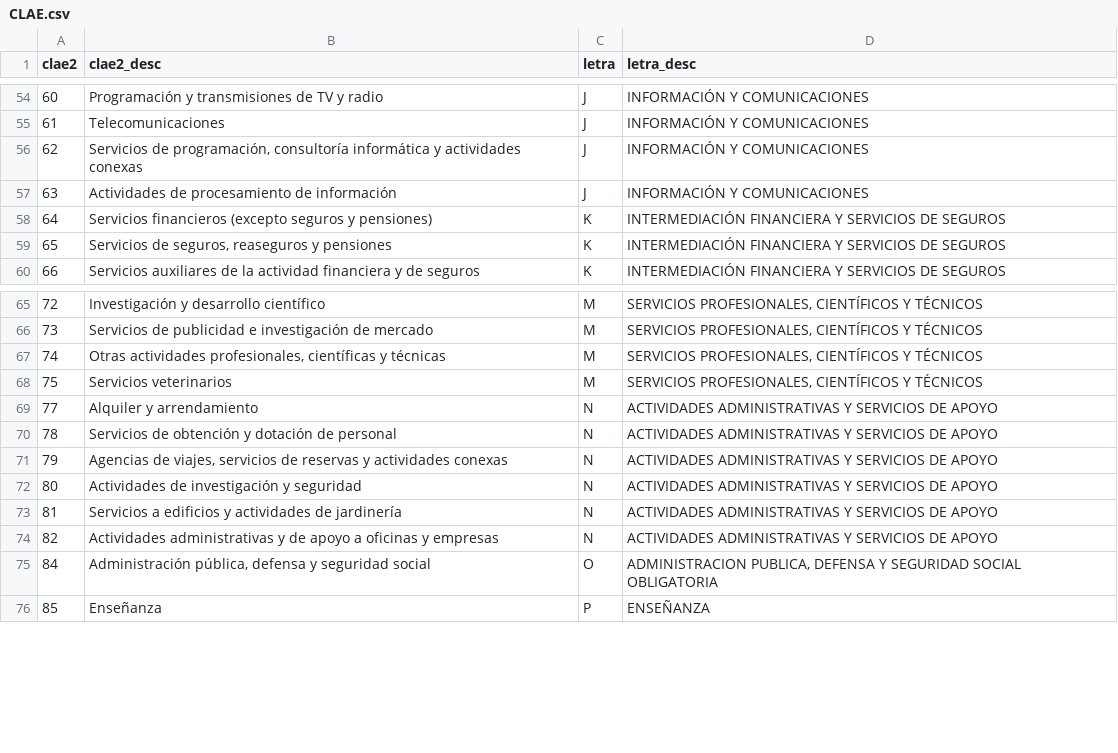
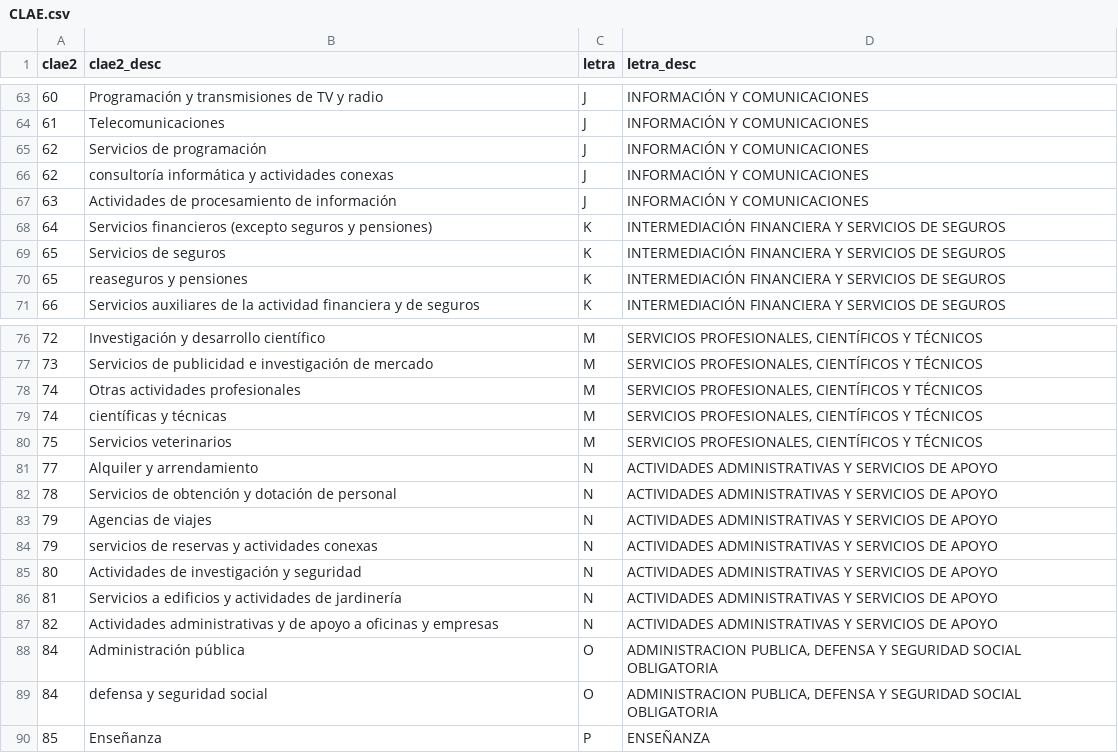
Before and after one commit to agantes/LDD, a CSV file: TP-01/TablasLimpias/CLAE.csv, drawn as a sheet; only a part is shown, gaps mark what is left out; the diff covers the shown part only.

Commit message:
Update CLAE.csv

```diff
--- a/TP-01/TablasLimpias/CLAE.csv
+++ b/TP-01/TablasLimpias/CLAE.csv
@@ -55,6 +64,8 @@ clae2,clae2_desc,letra,letra_desc
 61,Telecomunicaciones,J, INFORMACIÓN Y COMUNICACIONES
-62,"Servicios de programación, consultoría informática y actividades conexas",J, INFORMACIÓN Y COMUNICACIONES
+62,Servicios de programación,J, INFORMACIÓN Y COMUNICACIONES
+62,consultoría informática y actividades conexas,J, INFORMACIÓN Y COMUNICACIONES
 63,Actividades de procesamiento de información,J, INFORMACIÓN Y COMUNICACIONES
 64,Servicios financieros (excepto seguros y pensiones),K, INTERMEDIACIÓN FINANCIERA Y SERVICIOS DE SEGUROS
-65,"Servicios de seguros, reaseguros y pensiones",K, INTERMEDIACIÓN FINANCIERA Y SERVICIOS DE SEGUROS
+65,Servicios de seguros,K, INTERMEDIACIÓN FINANCIERA Y SERVICIOS DE SEGUROS
+65,reaseguros y pensiones,K, INTERMEDIACIÓN FINANCIERA Y SERVICIOS DE SEGUROS
 66,Servicios auxiliares de la actividad financiera y de seguros,K, INTERMEDIACIÓN FINANCIERA Y SERVICIOS DE SEGUROS
@@ -66,3 +77,4 @@ clae2,clae2_desc,letra,letra_desc
 73,Servicios de publicidad e investigación de mercado,M," SERVICIOS PROFESIONALES, CIENTÍFICOS Y TÉCNICOS"
-74,"Otras actividades profesionales, científicas y técnicas",M," SERVICIOS PROFESIONALES, CIENTÍFICOS Y TÉCNICOS"
+74,Otras actividades profesionales,M," SERVICIOS PROFESIONALES, CIENTÍFICOS Y TÉCNICOS"
+74,científicas y técnicas,M," SERVICIOS PROFESIONALES, CIENTÍFICOS Y TÉCNICOS"
 75,Servicios veterinarios,M," SERVICIOS PROFESIONALES, CIENTÍFICOS Y TÉCNICOS"
@@ -70,3 +82,4 @@ clae2,clae2_desc,letra,letra_desc
 78,Servicios de obtención y dotación de personal,N, ACTIVIDADES ADMINISTRATIVAS Y SERVICIOS DE APOYO
-79,"Agencias de viajes, servicios de reservas y actividades conexas",N, ACTIVIDADES ADMINISTRATIVAS Y SERVICIOS DE APOYO
+79,Agencias de viajes,N, ACTIVIDADES ADMINISTRATIVAS Y SERVICIOS DE APOYO
+79,servicios de reservas y actividades conexas,N, ACTIVIDADES ADMINISTRATIVAS Y SERVICIOS DE APOYO
 80,Actividades de investigación y seguridad,N, ACTIVIDADES ADMINISTRATIVAS Y SERVICIOS DE APOYO
@@ -74,3 +87,4 @@ clae2,clae2_desc,letra,letra_desc
 82,Actividades administrativas y de apoyo a oficinas y empresas,N, ACTIVIDADES ADMINISTRATIVAS Y SERVICIOS DE APOYO
-84,"Administración pública, defensa y seguridad social",O," ADMINISTRACION PUBLICA, DEFENSA Y SEGURIDAD SOCIAL OBLIGATORIA"
+84,Administración pública,O," ADMINISTRACION PUBLICA, DEFENSA Y SEGURIDAD SOCIAL OBLIGATORIA"
+84,defensa y seguridad social,O," ADMINISTRACION PUBLICA, DEFENSA Y SEGURIDAD SOCIAL OBLIGATORIA"
 85,Enseñanza,P, ENSEÑANZA
```
Also changed, not shown: 11 added rows and 9 edited cells elsewhere in this file.
